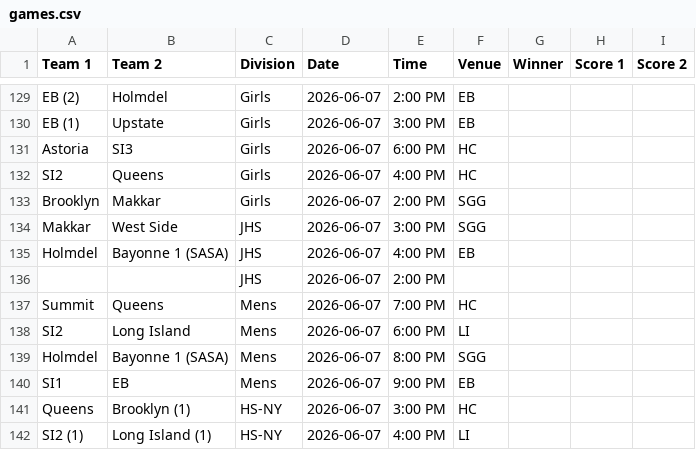
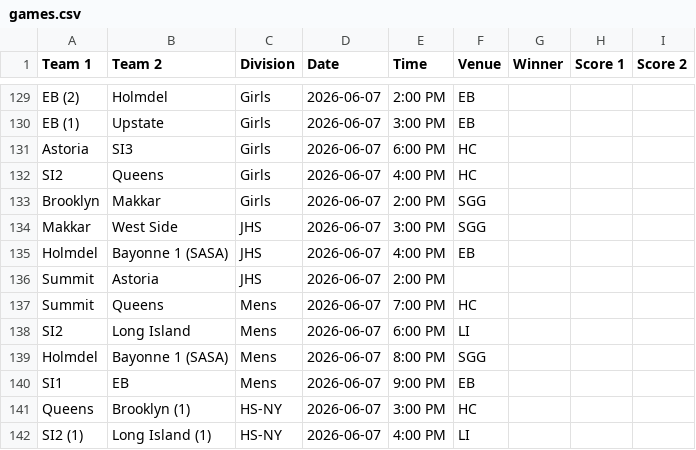
Before and after one commit to nacopticleague/mygamestab, a CSV file: data/games.csv, drawn as a sheet; only a part is shown, gaps mark what is left out.

Commit message:
Update data/games.csv from Google Sheet

```diff
--- a/data/games.csv
+++ b/data/games.csv
@@ -135,3 +135,3 @@ Makkar,West Side,JHS,2026-06-07,3:00 PM,SGG,,,
 Holmdel,Bayonne 1 (SASA),JHS,2026-06-07,4:00 PM,EB,,,
-,,JHS,2026-06-07,2:00 PM,,,,
+Summit,Astoria,JHS,2026-06-07,2:00 PM,,,,
 Summit,Queens,Mens,2026-06-07,7:00 PM,HC,,,
```
